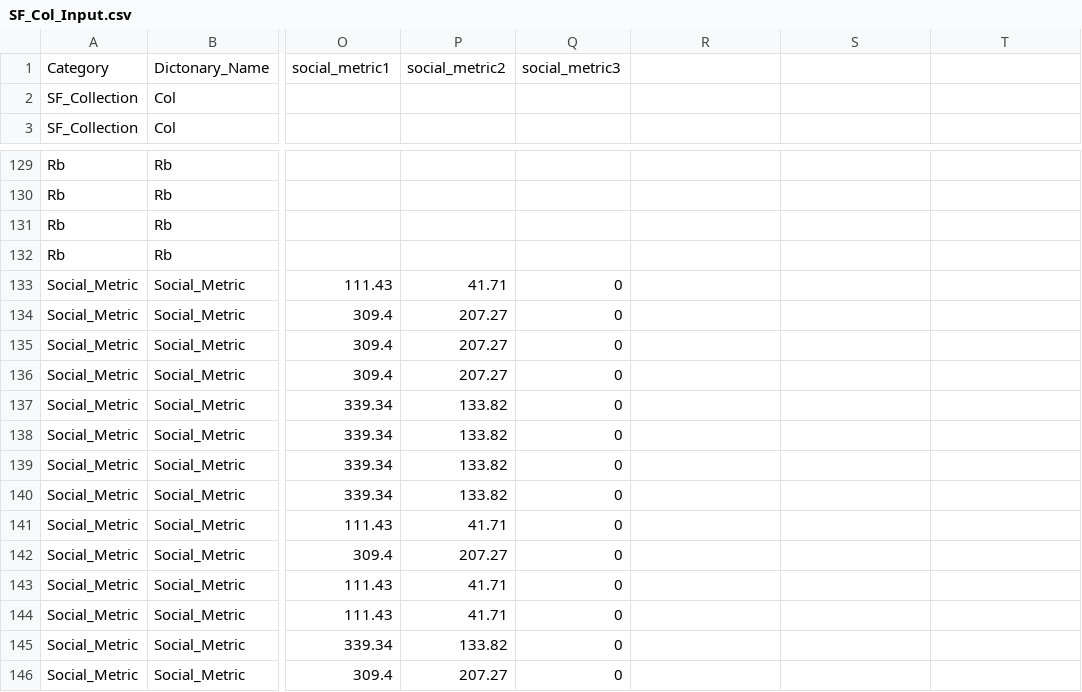
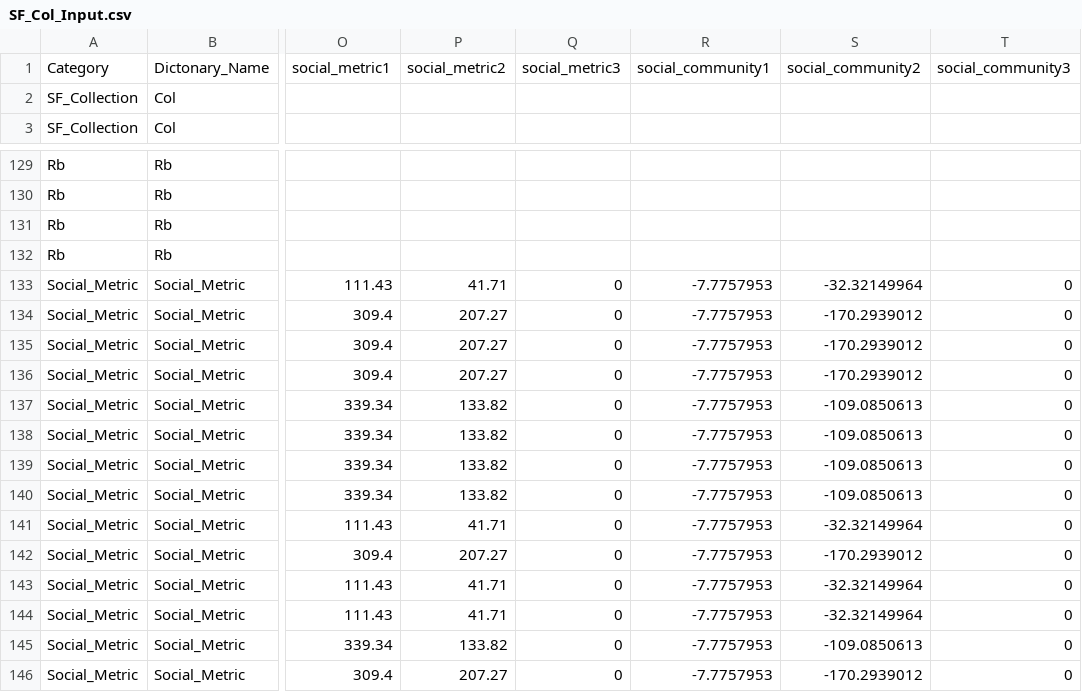
Before and after one commit to mizzouproject/social_mo_swolfpy_inputdata, a CSV file: Data/SF_Col_Input.csv, drawn as a sheet; only a part is shown, gaps mark what is left out; the diff names each change by its address in the sheet, - before the commit and + after, or states it on an @@ line.

```diff
--- a/Data/SF_Col_Input.csv
+++ b/Data/SF_Col_Input.csv
-R1: (empty)
+R1: social_community1
-S1: (empty)
+S1: social_community2
-T1: (empty)
+T1: social_community3
-R133:R146: (empty)
+R133:R146: -7.7757953
-S133: (empty)
+S133: -32.32149964
-T133:T146: (empty)
+T133:T146: 0
-S134:S136: (empty)
+S134:S136: -170.2939012
-S137:S140: (empty)
+S137:S140: -109.0850613
-S141: (empty)
+S141: -32.32149964
-S142: (empty)
+S142: -170.2939012
-S143:S144: (empty)
+S143:S144: -32.32149964
-S145: (empty)
+S145: -109.0850613
-S146: (empty)
+S146: -170.2939012
```
Also changed, not shown: Data/AD_Input.csv, Data/Comp_Input.csv, 4 other files.
